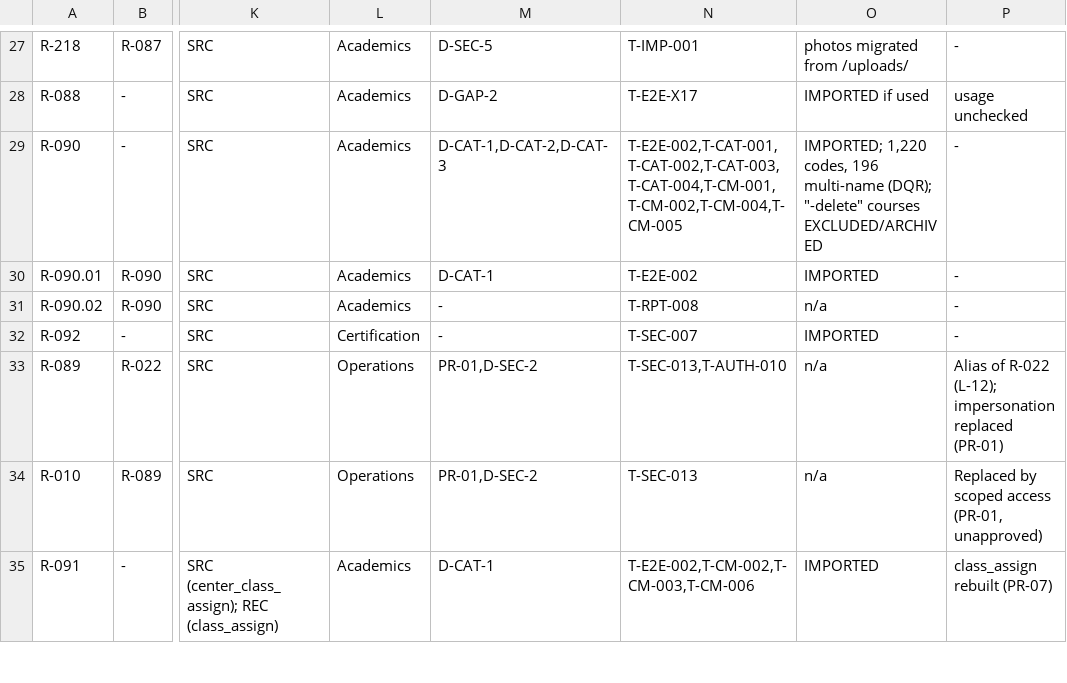
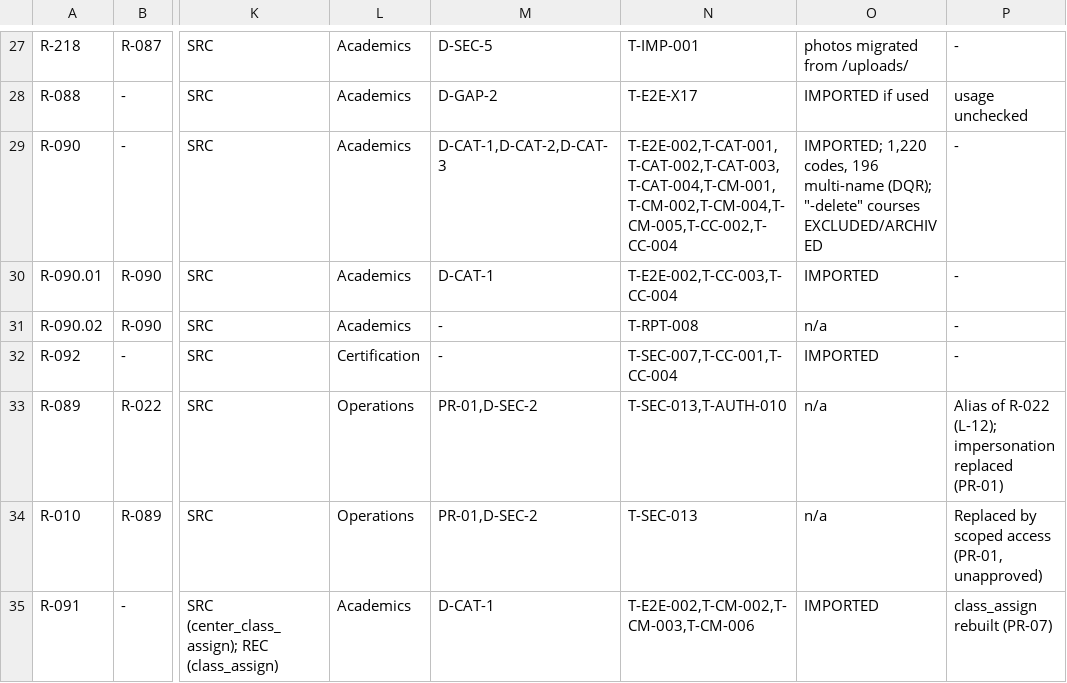
Before and after one commit to imkirit0/GEMS_OMNIX, a TSV file: docs/audit/data/matrix-03-academics-general1.tsv, drawn as a sheet; only a part is shown, gaps mark what is left out; the diff names each change by its address in the sheet, - before the commit and + after, or states it on an @@ line.

```diff
--- a/docs/audit/data/matrix-03-academics-general1.tsv
+++ b/docs/audit/data/matrix-03-academics-general1.tsv
-N29: T-E2E-002,T-CAT-001,T-CAT-002,T-CAT-003,T-CAT-004,T-CM-001,T-CM-002,T-CM-004,T-CM-005
+N29: T-E2E-002,T-CAT-001,T-CAT-002,T-CAT-003,T-CAT-004,T-CM-001,T-CM-002,T-CM-004,T-CM-005,T-CC-002,T-CC-004
-N30: T-E2E-002
+N30: T-E2E-002,T-CC-003,T-CC-004
-N32: T-SEC-007
+N32: T-SEC-007,T-CC-001,T-CC-004
```
Also changed, not shown: docs/audit/02-requirements-traceability-matrix.csv, 23 other files.
